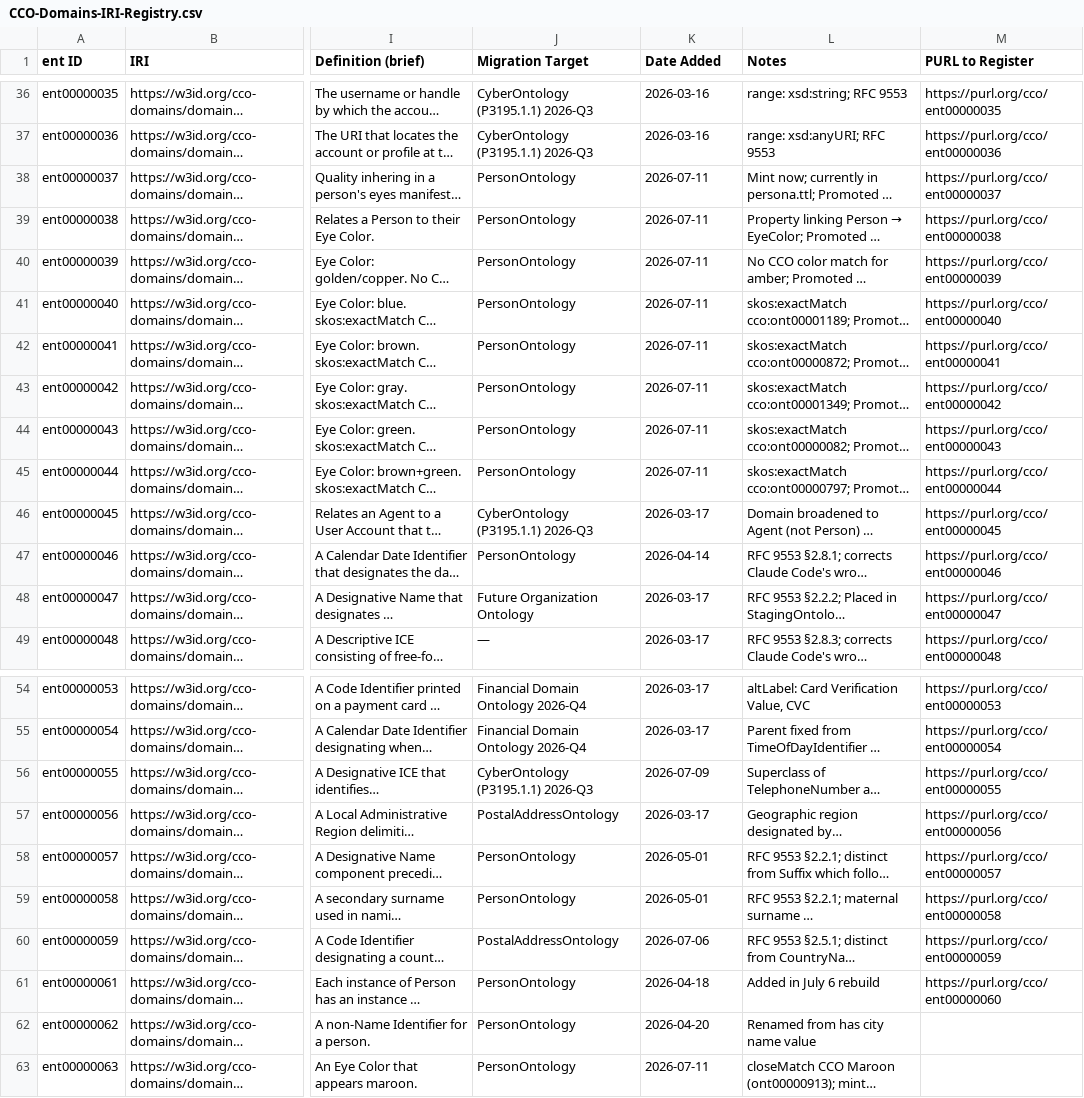
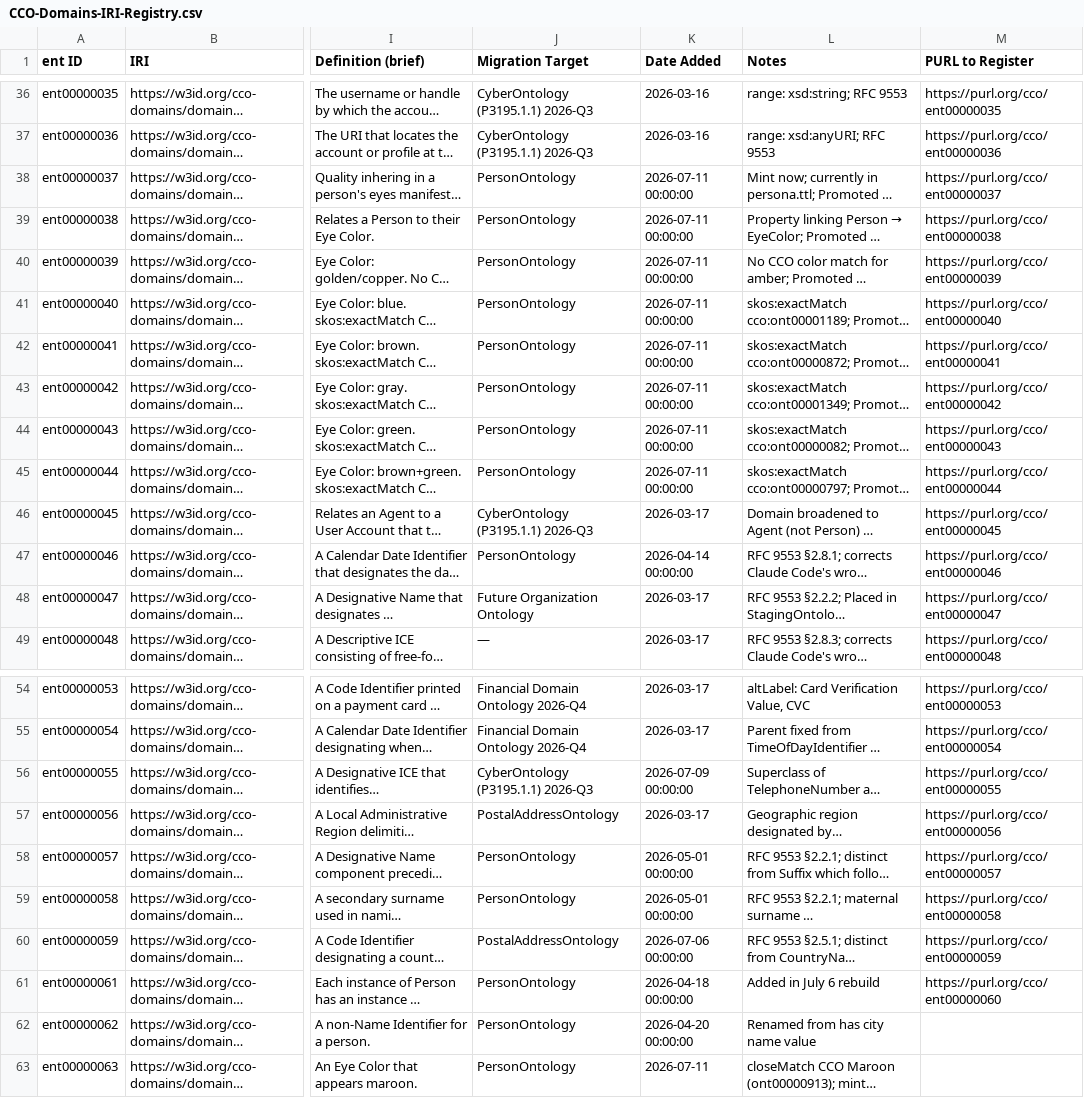
Before and after one commit to cco-domains/cco-domains, a CSV file: ontology/CCO-Domains-IRI-Registry.csv, drawn as a sheet; only a part is shown, gaps mark what is left out; long unchanged cells end in …; the diff covers the shown part only; the diff names each change by its address in the sheet, - before the commit and + after, or states it on an @@ line.

```diff
--- a/ontology/CCO-Domains-IRI-Registry.csv
+++ b/ontology/CCO-Domains-IRI-Registry.csv
-K38:K45 (Date Added): 2026-07-11
+K38:K45 (Date Added): 2026-07-11 00:00:00
-K47 (Date Added): 2026-04-14
+K47 (Date Added): 2026-04-14 00:00:00
-K56 (Date Added): 2026-07-09
+K56 (Date Added): 2026-07-09 00:00:00
-K58:K59 (Date Added): 2026-05-01
+K58:K59 (Date Added): 2026-05-01 00:00:00
-K60 (Date Added): 2026-07-06
+K60 (Date Added): 2026-07-06 00:00:00
-K61 (Date Added): 2026-04-18
+K61 (Date Added): 2026-04-18 00:00:00
-K62 (Date Added): 2026-04-20
+K62 (Date Added): 2026-04-20 00:00:00
```
Also changed, not shown: 3 added rows and 18 edited cells elsewhere in this file.
